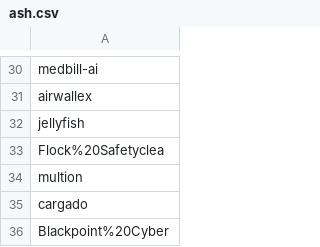
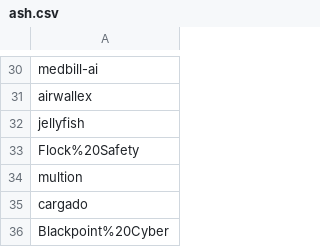
Before and after one commit to ritvikneu/job-boards, a CSV file: app/companies/ashbyhq/ash.csv, drawn as a sheet; only a part is shown, gaps mark what is left out.

```diff
--- a/app/companies/ashbyhq/ash.csv
+++ b/app/companies/ashbyhq/ash.csv
@@ -32,3 +32,3 @@ airwallex
 jellyfish
-Flock%20Safetyclea
+Flock%20Safety
 multion
```
Also changed, not shown: 6 other files.
